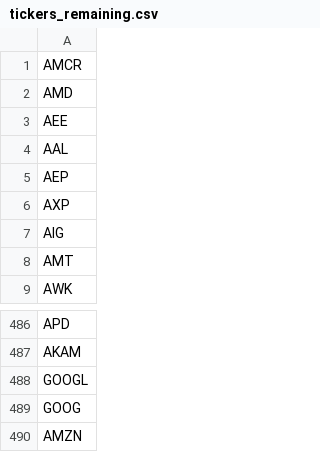
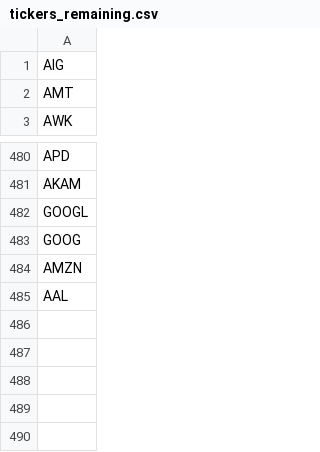
Before and after one commit to rithwikbabu/sp500-level2-market-data, a CSV file: tickers_remaining.csv, drawn as a sheet; only a part is shown, gaps mark what is left out.

Commit message:
Update data folder - 2023-11-02

```diff
--- a/tickers_remaining.csv
+++ b/tickers_remaining.csv
@@ -1,7 +1 @@
-AMCR
-AMD
-AEE
-AAL
-AEP
-AXP
 AIG
@@ -490 +484,2 @@ GOOG
 AMZN
+AAL
```
Also changed, not shown: 1 other file.
